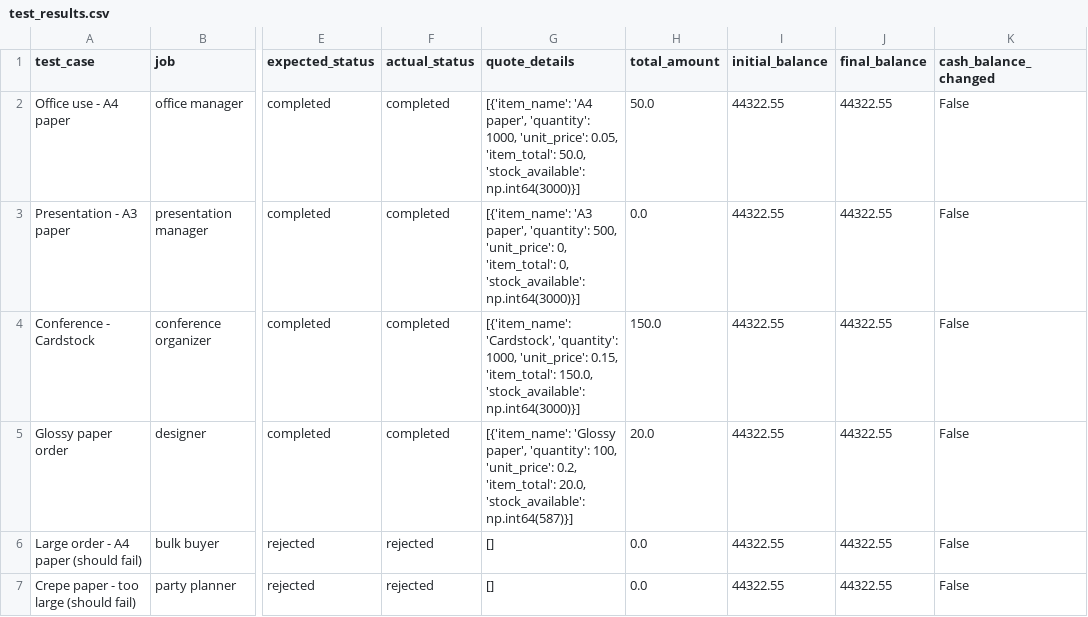
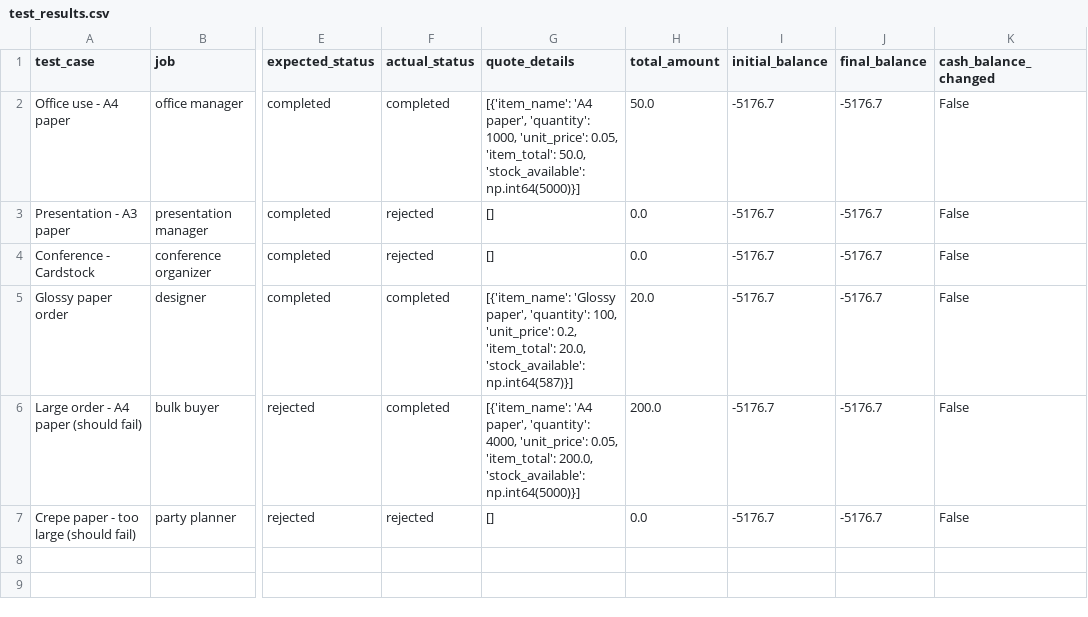
Before and after one commit to spirosrap/Beavers-choice, a CSV file: test_results.csv, drawn as a sheet; only a part is shown, gaps mark what is left out; the diff names each change by its address in the sheet, - before the commit and + after, or states it on an @@ line.

```diff
--- a/test_results.csv
+++ b/test_results.csv
-G2 (quote_details): …50.0, 'stock_available': np.int64(3000)}]
+G2 (quote_details): …50.0, 'stock_available': np.int64(5000)}]
-I2:I7 (initial_balance): 44322.55
+I2:I7 (initial_balance): -5176.7
-J2:J7 (final_balance): 44322.55
+J2:J7 (final_balance): -5176.7
-F3:F4 (actual_status): completed
+F3:F4 (actual_status): rejected
-G3 (quote_details): [{'item_name': 'A3 paper', 'quantity': 500, 'unit_price': 0, 'item_total': 0, 'stock_available': np.int64(3000)}]
+G3 (quote_details): []
-G4 (quote_details): [{'item_name': 'Cardstock', 'quantity': 1000, 'unit_price': 0.15, 'item_total': 150.0, 'stock_available': np.int64(3000)}]
+G4 (quote_details): []
-H4 (total_amount): 150.0
+H4 (total_amount): 0.0
-F6 (actual_status): rejected
+F6 (actual_status): completed
-G6 (quote_details): []
+G6 (quote_details): [{'item_name': 'A4 paper', 'quantity': 4000, 'unit_price': 0.05, 'item_total': 200.0, 'stock_available': np.int64(5000)}]
-H6 (total_amount): 0.0
+H6 (total_amount): 200.0
```
Also changed, not shown: test_sales_results.csv, 8 other files.
